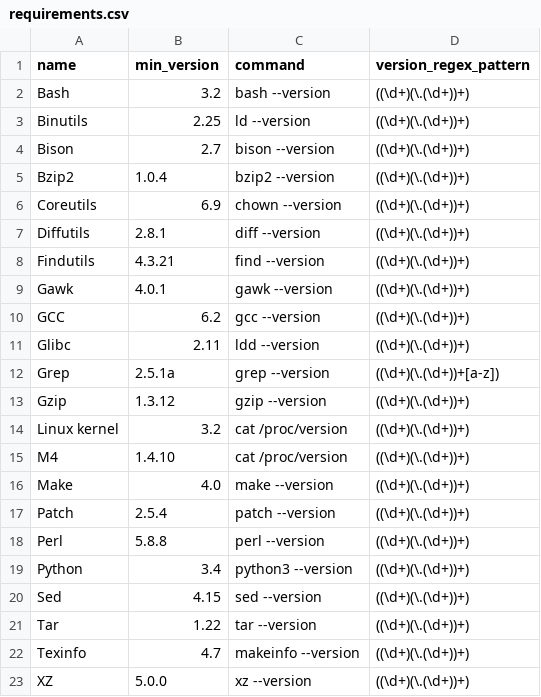
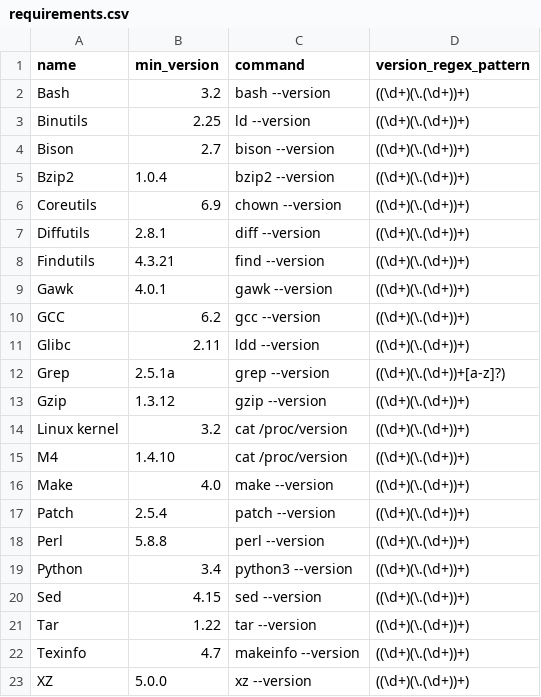
Before and after one commit to ToddLinux/ToddLinux, a CSV file: host_system_scripts/requirements.csv, drawn as a sheet.

Commit message:
fixed version patterns

```diff
--- a/host_system_scripts/requirements.csv
+++ b/host_system_scripts/requirements.csv
@@ -11,3 +11,3 @@ GCC;6.2;gcc --version;((\d+)(\.(\d+))+)
 Glibc;2.11;ldd --version;((\d+)(\.(\d+))+)
-Grep;2.5.1a;grep --version;((\d+)(\.(\d+))+[a-z])
+Grep;2.5.1a;grep --version;((\d+)(\.(\d+))+[a-z]?)
 Gzip;1.3.12;gzip --version;((\d+)(\.(\d+))+)
```
Also changed, not shown: 1 other file.
